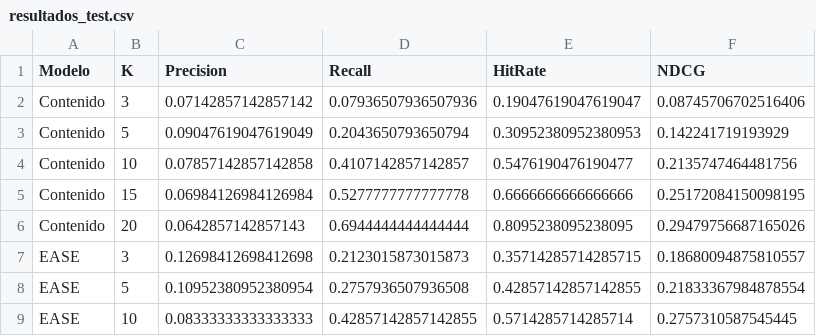
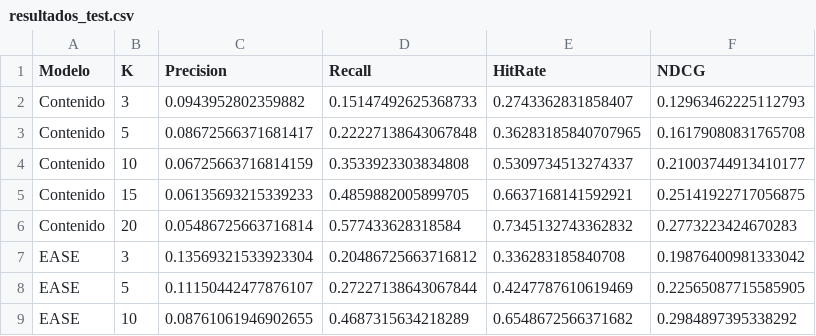
Before and after one commit to mateogervasi1/recomendador-cursos, a CSV file: Data/processed/resultados_test.csv, drawn as a sheet; only a part is shown; the diff covers the shown part only.

```diff
--- a/Data/processed/resultados_test.csv
+++ b/Data/processed/resultados_test.csv
@@ -1,9 +1,9 @@
 Modelo,K,Precision,Recall,HitRate,NDCG
-Contenido,3,0.07142857142857142,0.07936507936507936,0.19047619047619047,0.08745706702516406
-Contenido,5,0.09047619047619049,0.2043650793650794,0.30952380952380953,0.142241719193929
-Contenido,10,0.07857142857142858,0.4107142857142857,0.5476190476190477,0.2135747464481756
-Contenido,15,0.06984126984126984,0.5277777777777778,0.6666666666666666,0.25172084150098195
-Contenido,20,0.0642857142857143,0.6944444444444444,0.8095238095238095,0.29479756687165026
-EASE,3,0.12698412698412698,0.2123015873015873,0.35714285714285715,0.18680094875810557
-EASE,5,0.10952380952380954,0.2757936507936508,0.42857142857142855,0.21833367984878554
-EASE,10,0.08333333333333333,0.42857142857142855,0.5714285714285714,0.2757310587545445
+Contenido,3,0.0943952802359882,0.15147492625368733,0.2743362831858407,0.12963462225112793
+Contenido,5,0.08672566371681417,0.22227138643067848,0.36283185840707965,0.16179080831765708
+Contenido,10,0.06725663716814159,0.3533923303834808,0.5309734513274337,0.21003744913410177
+Contenido,15,0.06135693215339233,0.4859882005899705,0.6637168141592921,0.25141922717056875
+Contenido,20,0.05486725663716814,0.577433628318584,0.7345132743362832,0.2773223424670283
+EASE,3,0.13569321533923304,0.20486725663716812,0.336283185840708,0.19876400981333042
+EASE,5,0.11150442477876107,0.27227138643067844,0.4247787610619469,0.22565087715585905
+EASE,10,0.08761061946902655,0.4687315634218289,0.6548672566371682,0.2984897395338292
```
Also changed, not shown: 148 edited cells elsewhere in this file, 1 other file.
